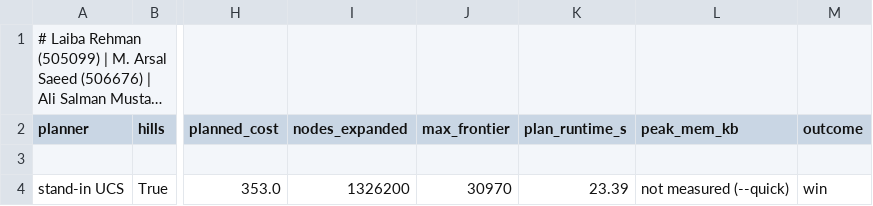
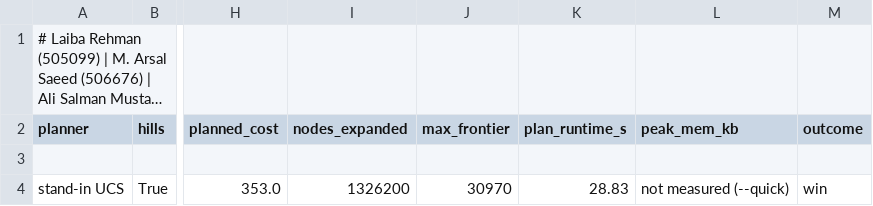
Before and after one commit to arsalsaeed27/Ridgeline-Courier, a CSV file: results/tables/standin_summary.csv, drawn as a sheet; only a part is shown, gaps mark what is left out; long unchanged cells end in …; the diff names each change by its address in the sheet, - before the commit and + after, or states it on an @@ line.

```diff
--- a/results/tables/standin_summary.csv
+++ b/results/tables/standin_summary.csv
-K4 (plan_runtime_s): 23.39
+K4 (plan_runtime_s): 28.83
```
Also changed, not shown: 16 other files.
